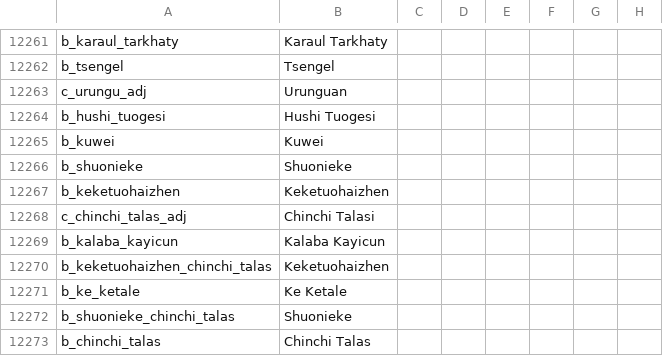
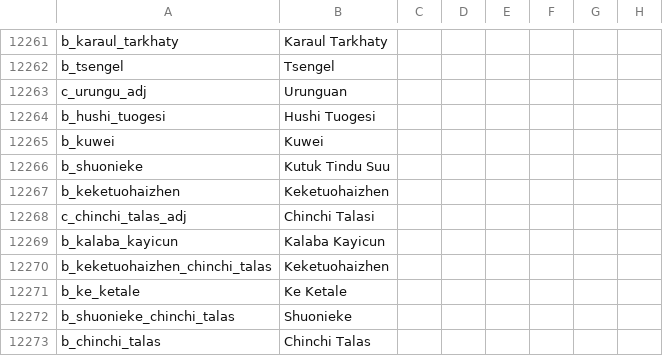
Before and after one commit to fishface60/lux-invicta, a CSV file: localisation/1_titles.csv, drawn as a sheet; only a part is shown, gaps mark what is left out; the diff names each change by its address in the sheet, - before the commit and + after, or states it on an @@ line.

```diff
--- a/localisation/1_titles.csv
+++ b/localisation/1_titles.csv
-B12266: Shuonieke
+B12266: Kutuk Tindu Suu
```
Also changed, not shown: localisation/Zzz_want_to_be_sure_im_the_last_file_the_bloody_thing_reads_exclamationmark.csv, 4 other files.
